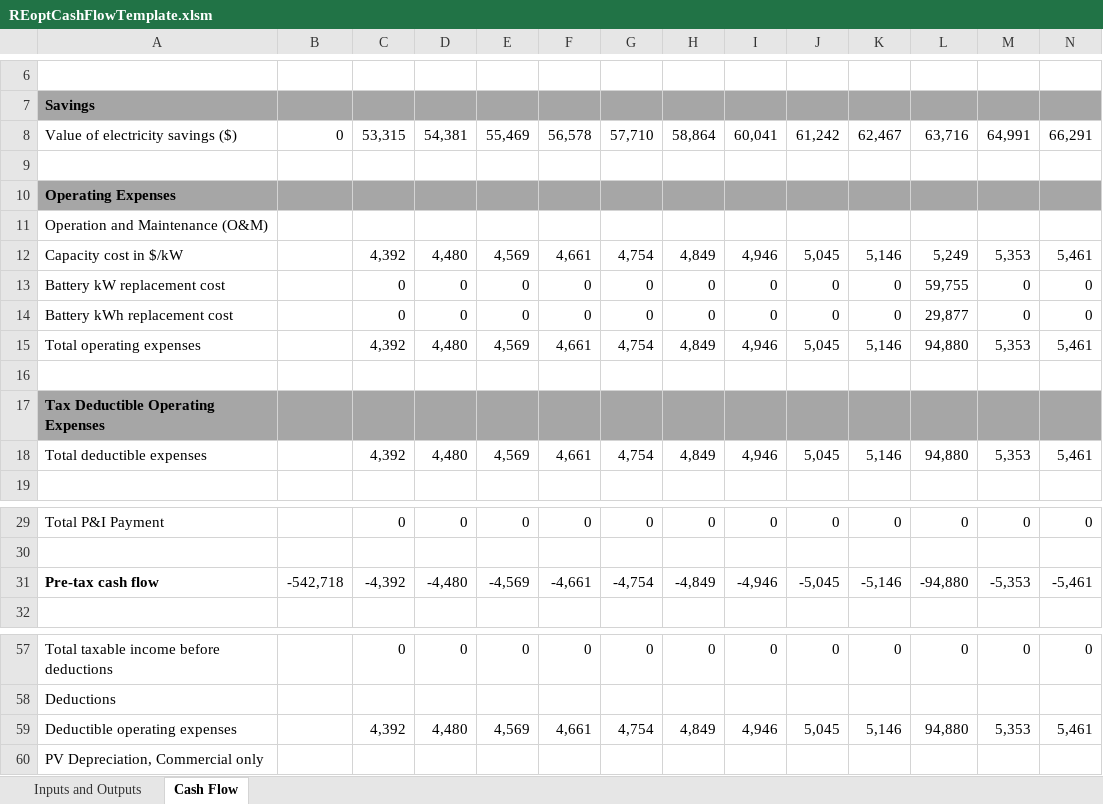
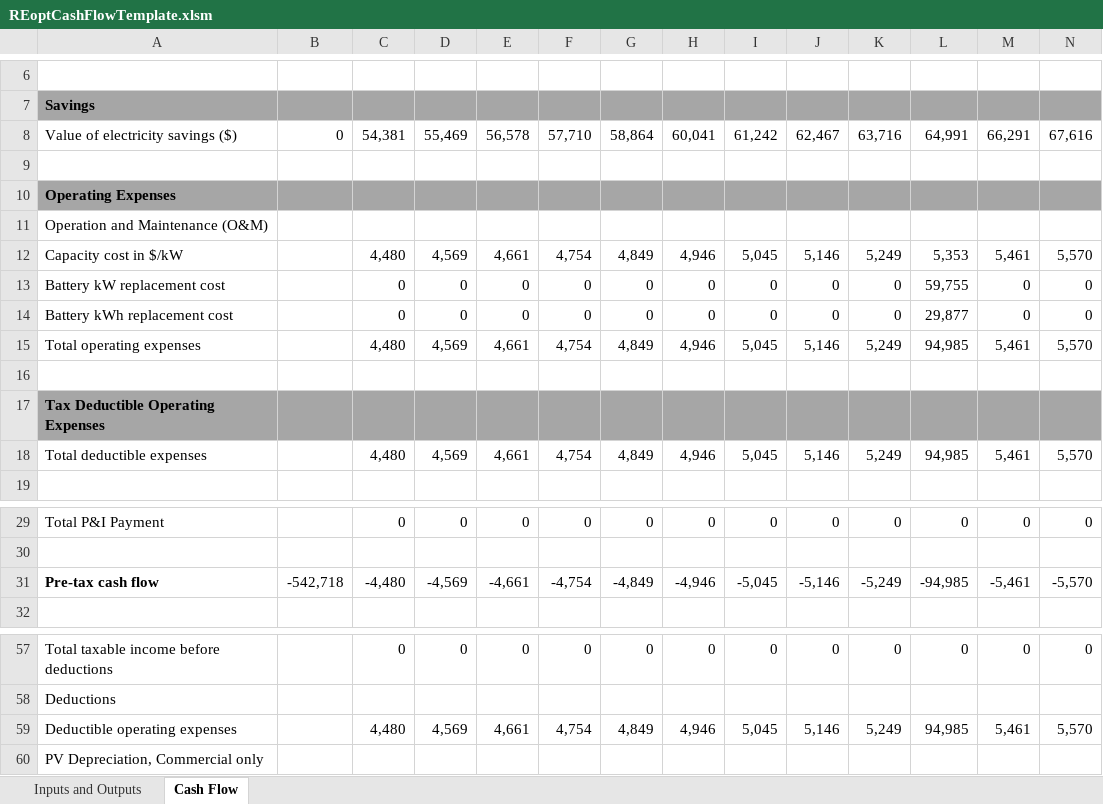
Before and after one commit to NREL/REopt_API, an Excel workbook: reo/templates/REoptCashFlowTemplate.xlsm, sheet Cash Flow, drawn as a sheet; only a part is shown, gaps mark what is left out; values as stored, in another font and other column widths than the file's, no borders; removed rows and columns are numbered as before the commit, all else as after; rows hold the shown columns only; the diff covers the shown part only; the diff names each change by its address in the sheet, - before the commit and + after, or states it on an @@ line.

```diff
--- a/reo/templates/REoptCashFlowTemplate.xlsm (sheet Cash Flow)
+++ b/reo/templates/REoptCashFlowTemplate.xlsm (sheet Cash Flow)
-row 8: Value of electricity savings ($) | 0 | 53,315 | 54,381 | 55,469 | 56,578 | 57,710 | 58,864 | 60,041 | 61,242 | 62,467 | 63,716 | 64,991 | 66,291
+row 8: Value of electricity savings ($) | 0 | 54,381 | 55,469 | 56,578 | 57,710 | 58,864 | 60,041 | 61,242 | 62,467 | 63,716 | 64,991 | 66,291 | 67,616
-row 12: Capacity cost in $/kW |  | 4,392 | 4,480 | 4,569 | 4,661 | 4,754 | 4,849 | 4,946 | 5,045 | 5,146 | 5,249 | 5,353 | 5,461
+row 12: Capacity cost in $/kW |  | 4,480 | 4,569 | 4,661 | 4,754 | 4,849 | 4,946 | 5,045 | 5,146 | 5,249 | 5,353 | 5,461 | 5,570
-row 15: Total operating expenses |  | 4,392 | 4,480 | 4,569 | 4,661 | 4,754 | 4,849 | 4,946 | 5,045 | 5,146 | 94,880 | 5,353 | 5,461
+row 15: Total operating expenses |  | 4,480 | 4,569 | 4,661 | 4,754 | 4,849 | 4,946 | 5,045 | 5,146 | 5,249 | 94,985 | 5,461 | 5,570
-row 18: Total deductible expenses |  | 4,392 | 4,480 | 4,569 | 4,661 | 4,754 | 4,849 | 4,946 | 5,045 | 5,146 | 94,880 | 5,353 | 5,461
+row 18: Total deductible expenses |  | 4,480 | 4,569 | 4,661 | 4,754 | 4,849 | 4,946 | 5,045 | 5,146 | 5,249 | 94,985 | 5,461 | 5,570
-row 31: Pre-tax cash flow | -542,718 | -4,392 | -4,480 | -4,569 | -4,661 | -4,754 | -4,849 | -4,946 | -5,045 | -5,146 | -94,880 | -5,353 | -5,461
+row 31: Pre-tax cash flow | -542,718 | -4,480 | -4,569 | -4,661 | -4,754 | -4,849 | -4,946 | -5,045 | -5,146 | -5,249 | -94,985 | -5,461 | -5,570
-row 59: Deductible operating expenses |  | 4,392 | 4,480 | 4,569 | 4,661 | 4,754 | 4,849 | 4,946 | 5,045 | 5,146 | 94,880 | 5,353 | 5,461
+row 59: Deductible operating expenses |  | 4,480 | 4,569 | 4,661 | 4,754 | 4,849 | 4,946 | 5,045 | 5,146 | 5,249 | 94,985 | 5,461 | 5,570
```
Also changed, not shown: 9 added rows and 9 removed rows elsewhere in this sheet, sheet Inputs and Outputs, 4 other files.
